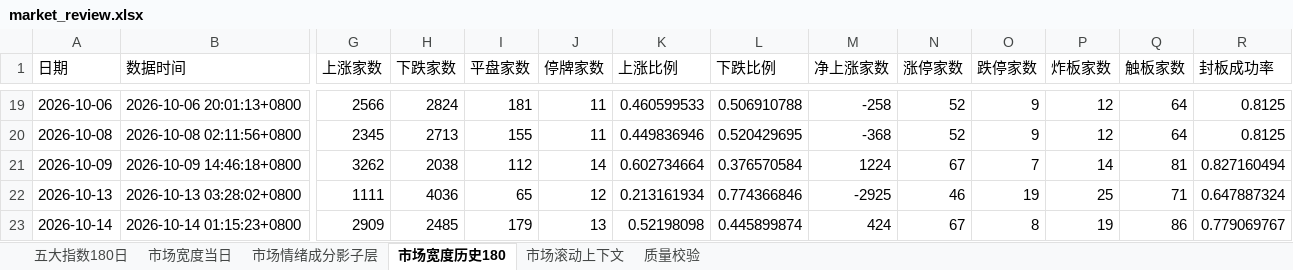
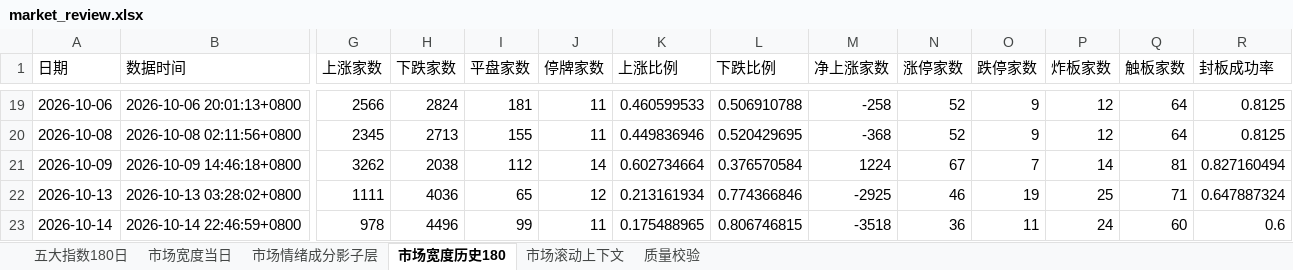
Before and after one commit to CyberAI2026/-akshare-mobile, an Excel workbook: v5_data/latest/market_review.xlsx, sheet 市场宽度历史180, drawn as a sheet; only a part is shown, gaps mark what is left out; values as stored, in another font and other column widths than the file's, no borders; the diff covers the shown part only; the diff names each change by its address in the sheet, - before the commit and + after, or states it on an @@ line.

```diff
--- a/v5_data/latest/market_review.xlsx (sheet 市场宽度历史180)
+++ b/v5_data/latest/market_review.xlsx (sheet 市场宽度历史180)
-B23 (数据时间): 2026-10-14 01:15:23+0800
+B23 (数据时间): 2026-10-14 22:46:59+0800
-G23 (上涨家数): 2909
+G23 (上涨家数): 978
-H23 (下跌家数): 2485
+H23 (下跌家数): 4496
-I23 (平盘家数): 179
+I23 (平盘家数): 99
-J23 (停牌家数): 13
+J23 (停牌家数): 11
-K23 (上涨比例): 0.52198098
+K23 (上涨比例): 0.175488965
-L23 (下跌比例): 0.445899874
+L23 (下跌比例): 0.806746815
-M23 (净上涨家数): 424
+M23 (净上涨家数): -3518
-N23 (涨停家数): 67
+N23 (涨停家数): 36
-O23 (跌停家数): 8
+O23 (跌停家数): 11
-P23 (炸板家数): 19
+P23 (炸板家数): 24
-Q23 (触板家数): 86
+Q23 (触板家数): 60
-R23 (封板成功率): 0.779069767
+R23 (封板成功率): 0.6
```
Also changed, not shown: 25 edited cells elsewhere in this sheet, sheet 市场情绪成分影子层, sheet 市场滚动上下文, sheet 市场宽度当日, sheet 五大指数180日, sheet 质量校验, v5_data/latest/sector_fund_flow.xlsx, 4 other files.
